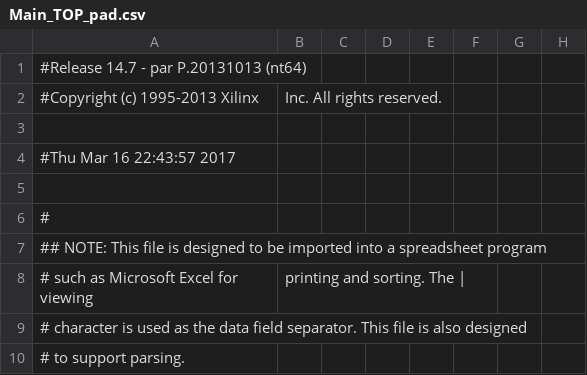
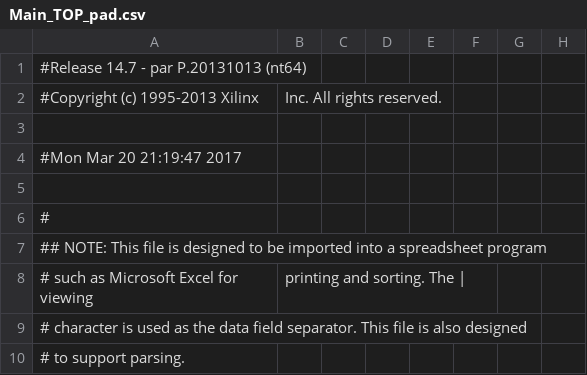
Before and after one commit to JeremieVenne/ELE680_v2, a CSV file: ELE680_TOP/Main_TOP_pad.csv, drawn as a sheet; only a part is shown; the diff names each change by its address in the sheet, - before the commit and + after, or states it on an @@ line.

```diff
--- a/ELE680_TOP/Main_TOP_pad.csv
+++ b/ELE680_TOP/Main_TOP_pad.csv
-A4: #Thu Mar 16 22:43:57 2017
+A4: #Mon Mar 20 21:19:47 2017
```
Also changed, not shown: 57 other files.
